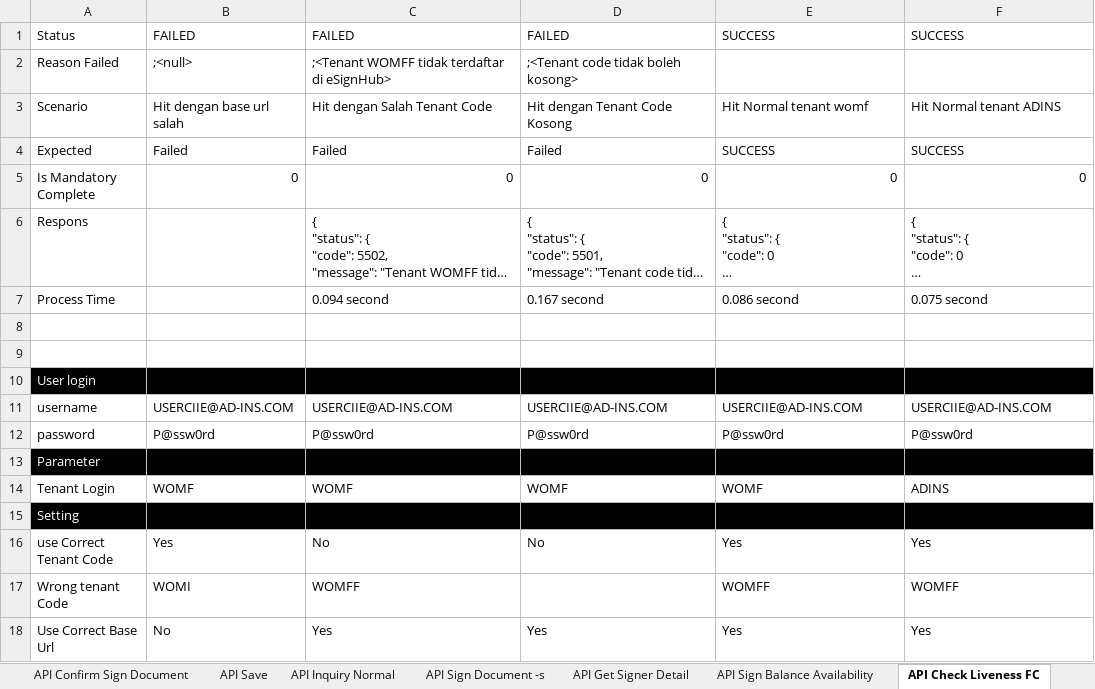
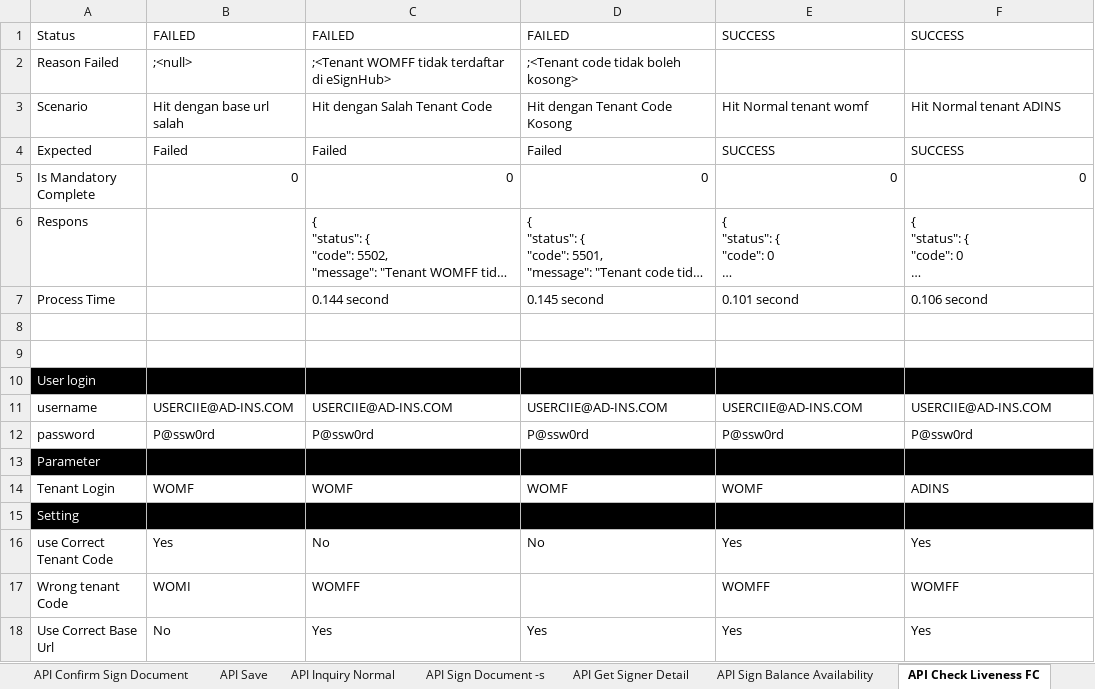
Before and after one commit to qcadins/ATeSign, an Excel workbook: Excel/2.1 Esign - API Only.xlsx, sheet API Check Liveness FC, drawn as a sheet; long unchanged cells end in …; values as stored, in another font and other column widths than the file's, no borders; conditional formats not drawn; the diff names each change by its address in the sheet, - before the commit and + after, or states it on an @@ line.

```diff
--- a/Excel/2.1 Esign - API Only.xlsx (sheet API Check Liveness FC)
+++ b/Excel/2.1 Esign - API Only.xlsx (sheet API Check Liveness FC)
-C7: 0.094 second
+C7: 0.144 second
-D7: 0.167 second
+D7: 0.145 second
-E7: 0.086 second
+E7: 0.101 second
-F7: 0.075 second
+F7: 0.106 second
```
Also changed, not shown: sheet API Vendor, other sheet tabs, 17 other files.
